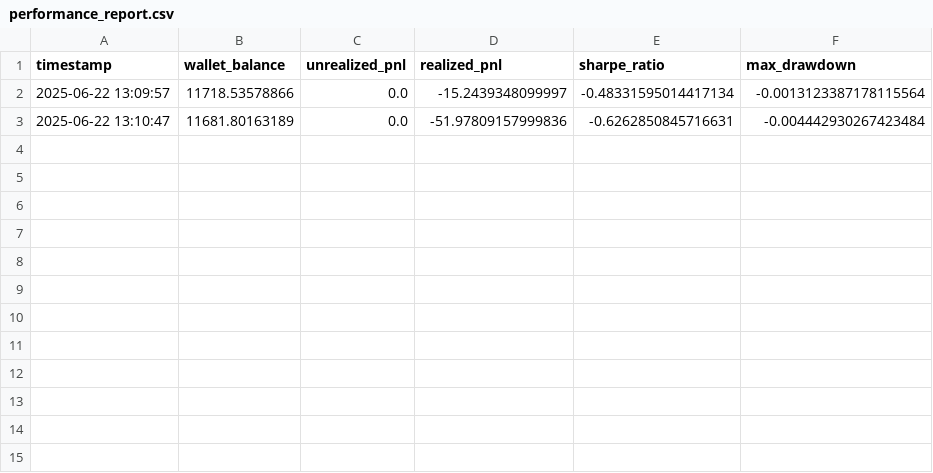
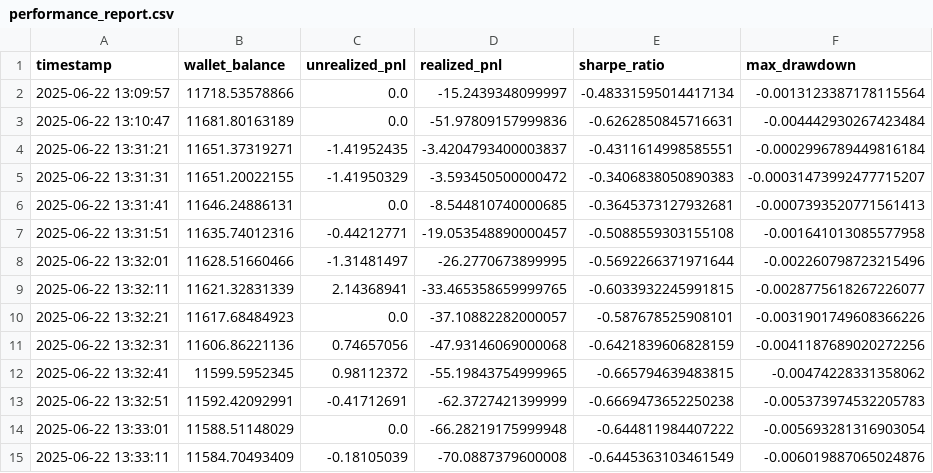
Before and after one commit to kendrickwinata1/market-microstructure, a CSV file: src/performance_report.csv, drawn as a sheet.

```diff
--- a/src/performance_report.csv
+++ b/src/performance_report.csv
@@ -3 +3,13 @@ timestamp,wallet_balance,unrealized_pnl,realized_pnl,sharpe_ratio,max_drawdown
 2025-06-22 13:10:47,11681.80163189,0.0,-51.97809157999836,-0.6262850845716631,-0.004442930267423484
+2025-06-22 13:31:21,11651.37319271,-1.41952435,-3.4204793400003837,-0.4311614998585551,-0.0002996789449816184
+2025-06-22 13:31:31,11651.20022155,-1.41950329,-3.593450500000472,-0.3406838050890383,-0.00031473992477715207
+2025-06-22 13:31:41,11646.24886131,0.0,-8.544810740000685,-0.3645373127932681,-0.0007393520771561413
+2025-06-22 13:31:51,11635.74012316,-0.44212771,-19.053548890000457,-0.5088559303155108,-0.001641013085577958
+2025-06-22 13:32:01,11628.51660466,-1.31481497,-26.2770673899995,-0.5692266371971644,-0.002260798723215496
+2025-06-22 13:32:11,11621.32831339,2.14368941,-33.465358659999765,-0.6033932245991815,-0.0028775618267226077
+2025-06-22 13:32:21,11617.68484923,0.0,-37.10882282000057,-0.587678525908101,-0.0031901749608366226
+2025-06-22 13:32:31,11606.86221136,0.74657056,-47.93146069000068,-0.6421839606828159,-0.0041187689020272256
+2025-06-22 13:32:41,11599.5952345,0.98112372,-55.19843754999965,-0.665794639483815,-0.00474228331358062
+2025-06-22 13:32:51,11592.42092991,-0.41712691,-62.3727421399999,-0.6669473652250238,-0.005373974532205783
+2025-06-22 13:33:01,11588.51148029,0.0,-66.28219175999948,-0.644811984407222,-0.005693281316903054
+2025-06-22 13:33:11,11584.70493409,-0.18105039,-70.0887379600008,-0.6445363103461549,-0.006019887065024876
```
Also changed, not shown: src/ohlc_seconds.csv, 6 other files.
